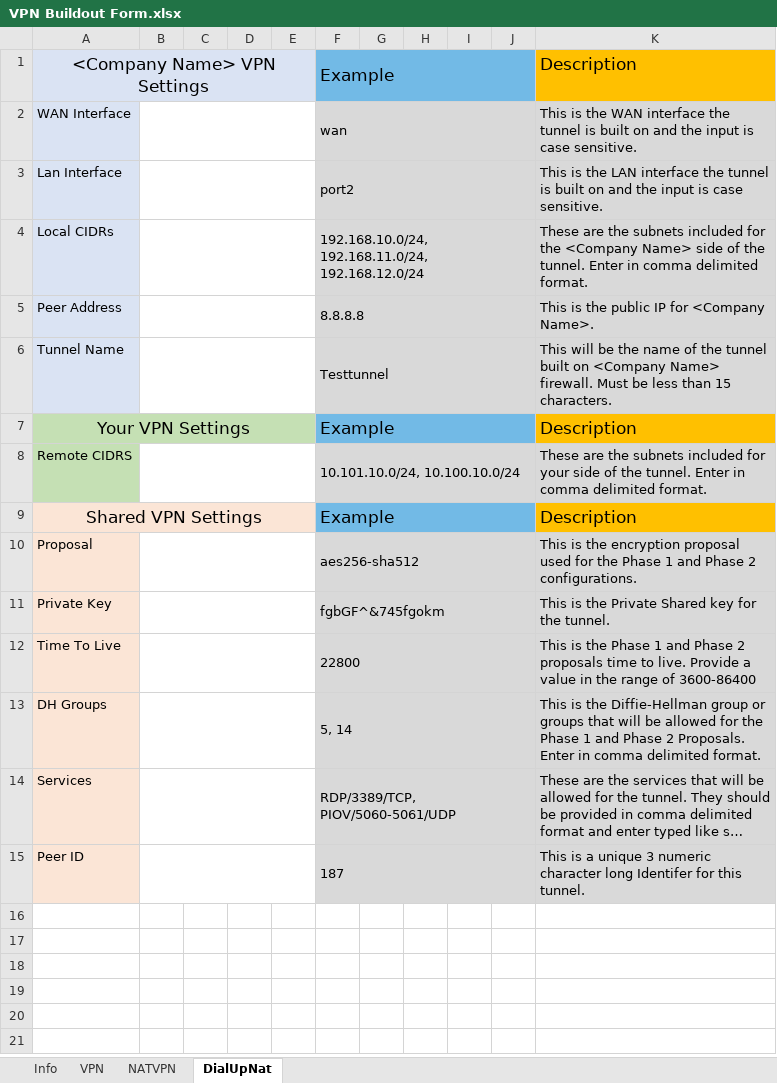
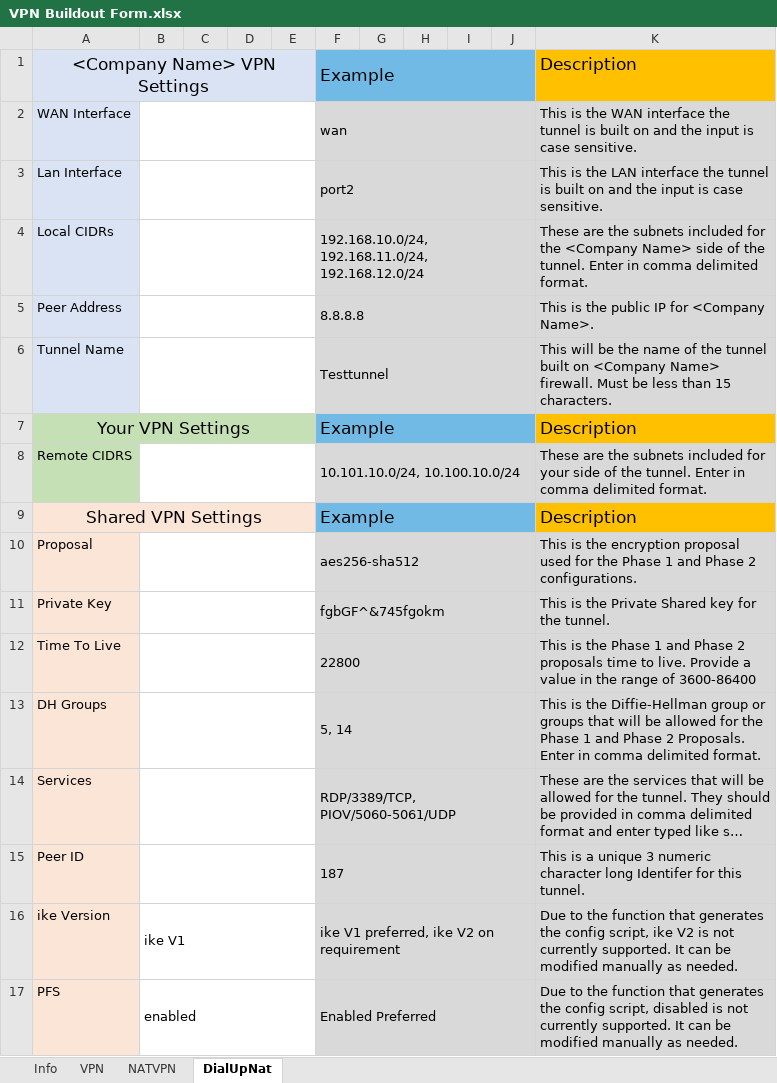
Before and after one commit to TheTaylorLee/AdminToolbox, an Excel workbook: docs/AdminToolbox.FortiWizard/Examples/VPN Buildout Form.xlsx, sheet DialUpNat, drawn as a sheet; long unchanged cells end in …; values as stored, in another font and other column widths than the file's, no borders; the diff names each change by its address in the sheet, - before the commit and + after, or states it on an @@ line.

```diff
--- a/docs/AdminToolbox.FortiWizard/Examples/VPN Buildout Form.xlsx (sheet DialUpNat)
+++ b/docs/AdminToolbox.FortiWizard/Examples/VPN Buildout Form.xlsx (sheet DialUpNat)
+row 16: ike Version | ike V1 |  |  |  | ike V1 preferred, ike V2 on requirement |  |  |  |  | Due to the function that generates the config script, ike V2 is not currently supported. It can be modified manually as needed.
+row 17: PFS | enabled |  |  |  | Enabled Preferred |  |  |  |  | Due to the function that generates the config script, disabled is not currently supported. It can be modified manually as needed.
```
Also changed, not shown: sheet VPN, sheet NATVPN, 1 other file.
